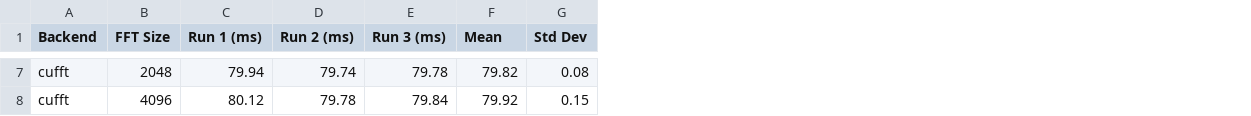
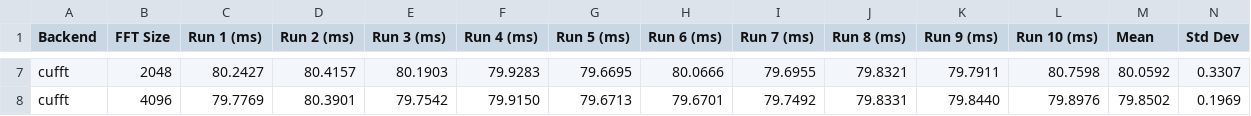
Before and after one commit to sharhar/CUDALibrarySamplesConvolutionRunner, a CSV file: conv_cufft.csv, drawn as a sheet; only a part is shown, gaps mark what is left out; addresses are those after the commit; the diff covers the shown part only; the diff names each change by its address in the sheet, - before the commit and + after, or states it on an @@ line.

```diff
--- a/conv_cufft.csv
+++ b/conv_cufft.csv
+column F (Run 4 (ms)), rows 7-8: 79.9283 | 79.9150
+column G (Run 5 (ms)), rows 7-8: 79.6695 | 79.6713
+column H (Run 6 (ms)), rows 7-8: 80.0666 | 79.6701
+column I (Run 7 (ms)), rows 7-8: 79.6955 | 79.7492
+column J (Run 8 (ms)), rows 7-8: 79.8321 | 79.8331
+column K (Run 9 (ms)), rows 7-8: 79.7911 | 79.8440
+column L (Run 10 (ms)), rows 7-8: 80.7598 | 79.8976
-C7 (Run 1 (ms)): 79.94
+C7 (Run 1 (ms)): 80.2427
-D7 (Run 2 (ms)): 79.74
+D7 (Run 2 (ms)): 80.4157
-E7 (Run 3 (ms)): 79.78
+E7 (Run 3 (ms)): 80.1903
-M7 (Mean): 79.82
+M7 (Mean): 80.0592
-N7 (Std Dev): 0.08
+N7 (Std Dev): 0.3307
-C8 (Run 1 (ms)): 80.12
+C8 (Run 1 (ms)): 79.7769
-D8 (Run 2 (ms)): 79.78
+D8 (Run 2 (ms)): 80.3901
-E8 (Run 3 (ms)): 79.84
+E8 (Run 3 (ms)): 79.7542
-M8 (Mean): 79.92
+M8 (Mean): 79.8502
-N8 (Std Dev): 0.15
+N8 (Std Dev): 0.1969
```
Also changed, not shown: 25 edited cells elsewhere in this file, conv_cufftdx.csv, 4 other files.
